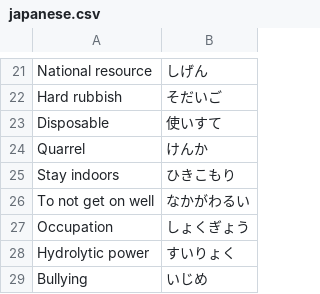
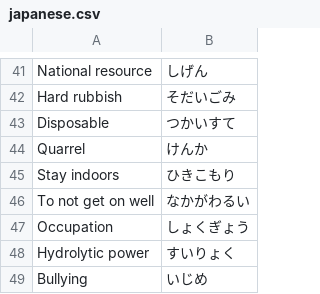
Before and after one commit to josephtey/Flask-MachineLearning-Flashcards, a CSV file: japanese.csv, drawn as a sheet; only a part is shown, gaps mark what is left out; addresses are those after the commit; the diff covers the shown part only; the diff names each change by its address in the sheet, - before the commit and + after, or states it on an @@ line.

```diff
--- a/japanese.csv
+++ b/japanese.csv
-B42: そだいご
+B42: そだいごみ
-B43: 使いすて
+B43: つかいすて
```
Also changed, not shown: 12 added rows, 12 removed rows, 12 moved rows and 3 edited cells elsewhere in this file, 8 other files.
